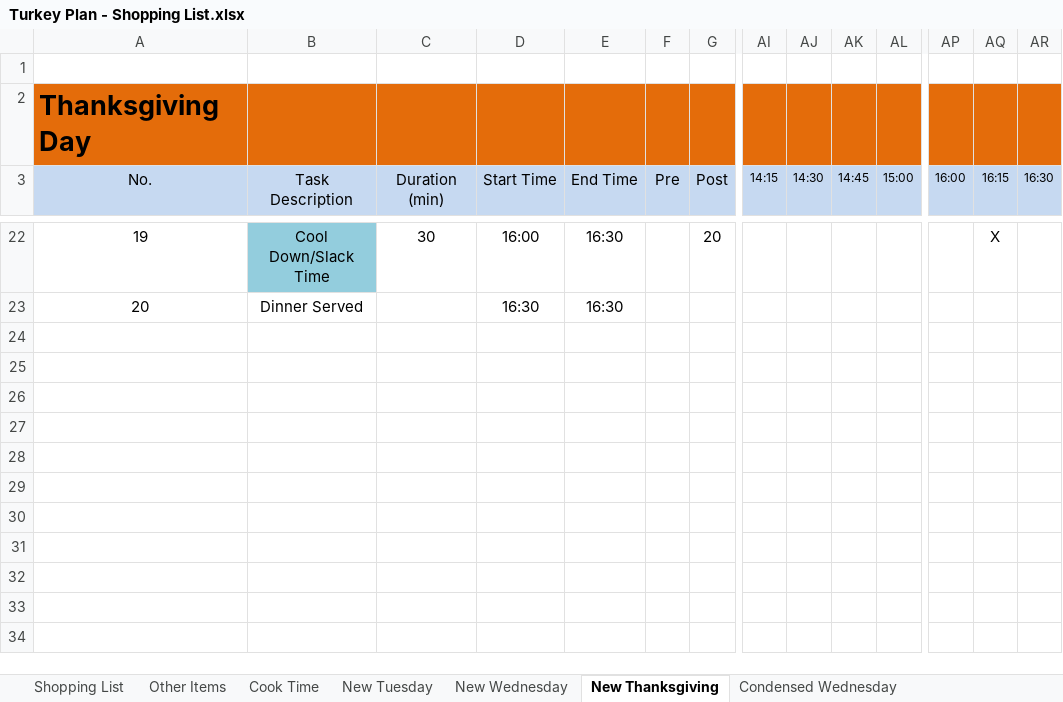
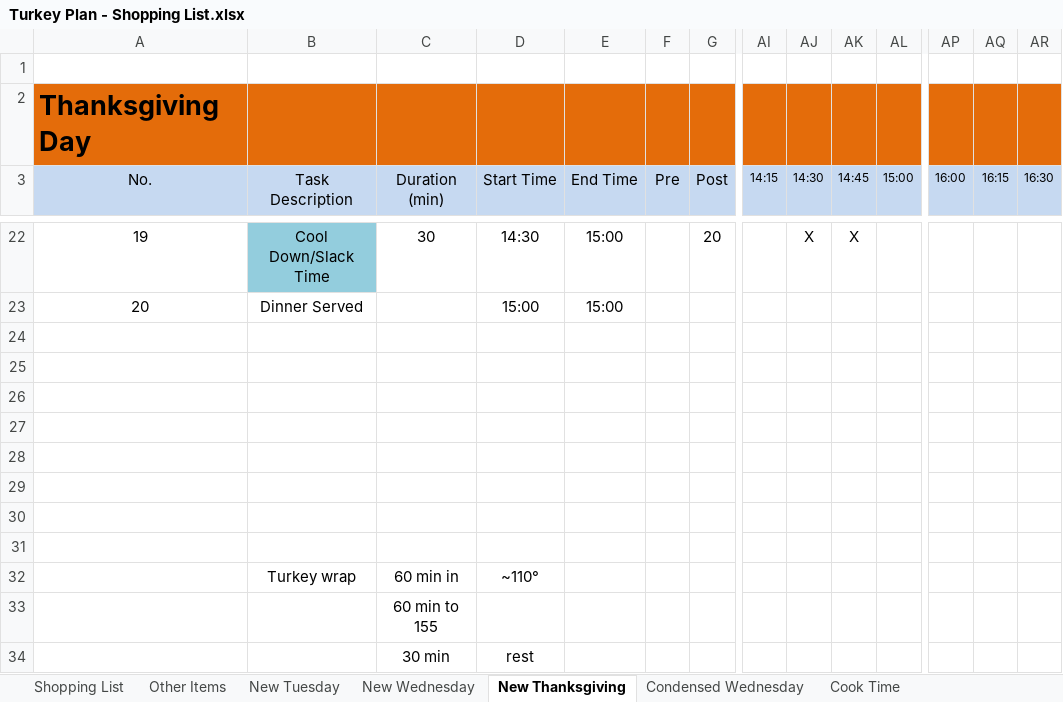
Before and after one commit to IslePilot/Recipes, an Excel workbook: Turkey Plan - Shopping List.xlsx, sheet New Thanksgiving, drawn as a sheet; only a part is shown, gaps mark what is left out; values as stored, in another font and other column widths than the file's, no borders; conditional formats not drawn; rows hold the shown columns only; the diff covers the shown part only; the diff names each change by its address in the sheet, - before the commit and + after, or states it on an @@ line.

Commit message:
2025 Pre-Thanksgiving updates

```diff
--- a/Turkey Plan - Shopping List.xlsx (sheet New Thanksgiving)
+++ b/Turkey Plan - Shopping List.xlsx (sheet New Thanksgiving)
@@ sheet tab order changed: Shopping List | Other Items | New Tuesday | New Wednesday | New Thanksgiving | Condensed Wednesday | Cook Time @@
-D22 (Start Time): 16:00
+D22 (Start Time): 14:30
-E22:E23 (End Time): 16:30
+E22:E23 (End Time): 15:00
-AJ22 (14:30): (empty)
+AJ22 (14:30): X
-AK22 (14:45): (empty)
+AK22 (14:45): X
-AQ22 (16:15): X
+AQ22 (16:15): (empty)
-D23 (Start Time): 16:30
+D23 (Start Time): 15:00
+row 24: (empty)
+row 25: (empty)
+row 26: (empty)
+row 27: (empty)
+row 28: (empty)
+row 29: (empty)
+row 30: (empty)
+row 31: (empty)
+row 32:  | Turkey wrap | 60 min in | ~110°
+row 33:  |  | 60 min to 155
+row 34:  |  | 30 min | rest
```
Also changed, not shown: 11 added rows, 11 removed rows and 22 edited cells elsewhere in this sheet, sheet Shopping List, sheet Other Items, sheet New Wednesday, sheet New Tuesday, charts or pictures, 3 other files.
